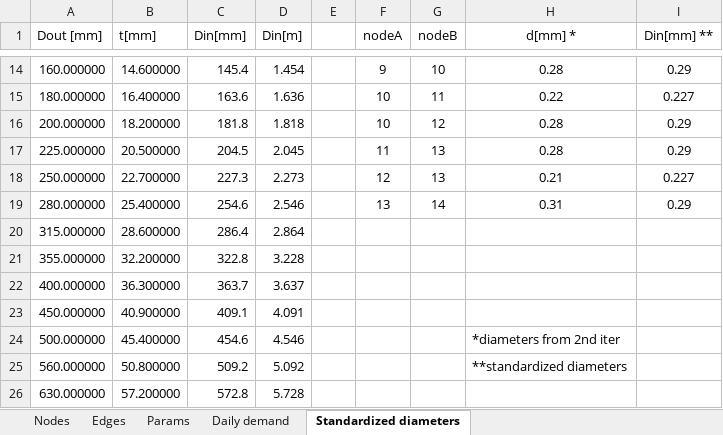
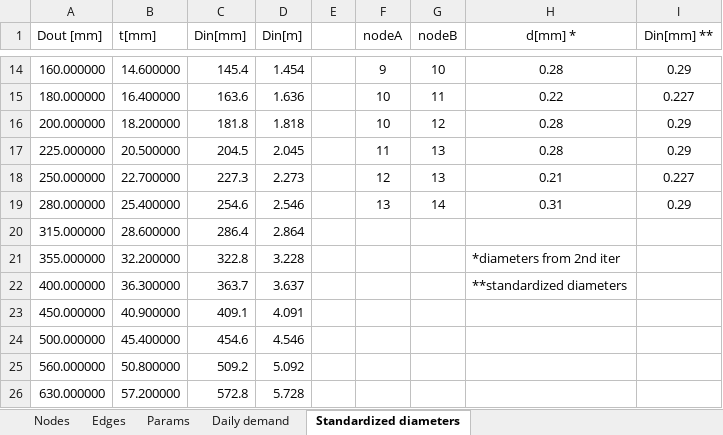
Before and after one commit to andreasioannides/Pipeline-Network-Design, an Excel workbook: network_data.xlsx, sheet Standardized diameters, drawn as a sheet; only a part is shown, gaps mark what is left out; values as stored, in another font and other column widths than the file's, no borders; the diff names each change by its address in the sheet, - before the commit and + after, or states it on an @@ line.

```diff
--- a/network_data.xlsx (sheet Standardized diameters)
+++ b/network_data.xlsx (sheet Standardized diameters)
-H21 (d[mm] *): (empty)
+H21 (d[mm] *): *diameters from 2nd iter
-H22 (d[mm] *): (empty)
+H22 (d[mm] *): **standardized diameters
-H24 (d[mm] *): *diameters from 2nd iter
+H24 (d[mm] *): (empty)
-H25 (d[mm] *): **standardized diameters
+H25 (d[mm] *): (empty)
```
Also changed, not shown: 2 other files.
